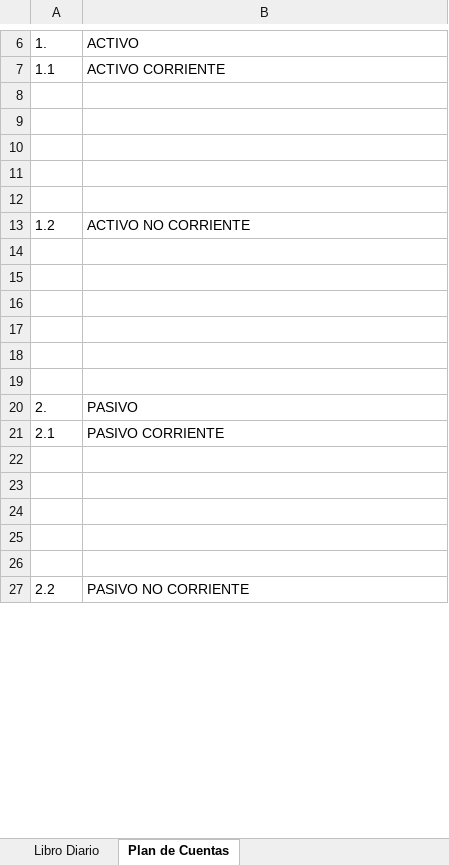
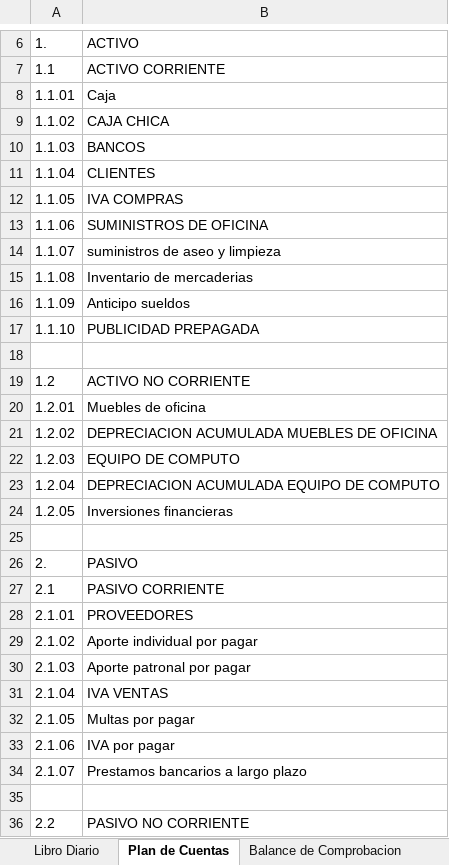
Before and after one commit to JamesJose7/Programa-Contable, an Excel workbook: Excel/Contabilidad.xlsx, sheet Plan de Cuentas, drawn as a sheet; only a part is shown, gaps mark what is left out; values as stored, in another font and other column widths than the file's, no borders; charts and pictures not drawn; addresses are those after the commit; the diff covers the shown part only; the diff names each change by its address in the sheet, - before the commit and + after, or states it on an @@ line.

```diff
--- a/Excel/Contabilidad.xlsx (sheet Plan de Cuentas)
+++ b/Excel/Contabilidad.xlsx (sheet Plan de Cuentas)
+sheet tab: Balance de Comprobacion
-row 8: (empty)
+row 8: 1.1.01 | Caja
-row 9: (empty)
+row 9: 1.1.02 | CAJA CHICA
-row 10: (empty)
+row 10: 1.1.03 | BANCOS
-row 11: (empty)
+row 11: 1.1.04 | CLIENTES
+row 12: 1.1.05 | IVA COMPRAS
+row 13: 1.1.06 | SUMINISTROS DE OFICINA
+row 14: 1.1.07 | suministros de aseo y limpieza
+row 15: 1.1.08 | Inventario de mercaderias
+row 16: 1.1.09 | Anticipo sueldos
+row 17: 1.1.10 | PUBLICIDAD PREPAGADA
-row 20: (empty)
+row 20: 1.2.01 | Muebles de oficina
-row 21: (empty)
+row 21: 1.2.02 | DEPRECIACION ACUMULADA MUEBLES DE OFICINA
-row 22: (empty)
+row 22: 1.2.03 | EQUIPO DE COMPUTO
-row 23: (empty)
+row 23: 1.2.04 | DEPRECIACION ACUMULADA EQUIPO DE COMPUTO
-row 24: (empty)
+row 24: 1.2.05 | Inversiones financieras
-row 28: (empty)
+row 28: 2.1.01 | PROVEEDORES
-row 29: (empty)
+row 29: 2.1.02 | Aporte individual por pagar
-row 30: (empty)
+row 30: 2.1.03 | Aporte patronal por pagar
-row 31: (empty)
+row 31: 2.1.04 | IVA VENTAS
+row 32: 2.1.05 | Multas por pagar
+row 33: 2.1.06 | IVA por pagar
+row 34: 2.1.07 | Prestamos bancarios a largo plazo
```
Also changed, not shown: 18 added rows, 11 removed rows and 10 edited cells elsewhere in this sheet, sheet Libro Diario, other sheet tabs, charts or pictures, 13 other files.
